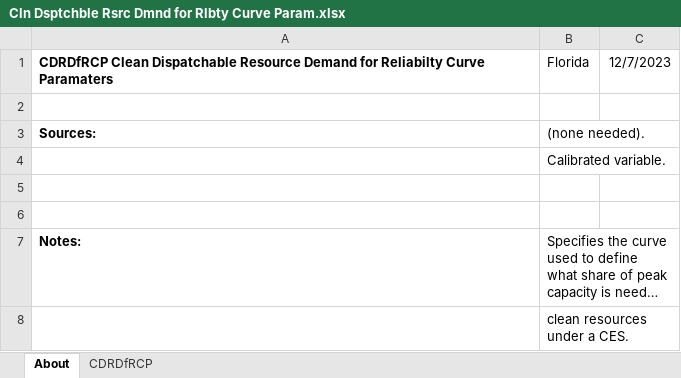
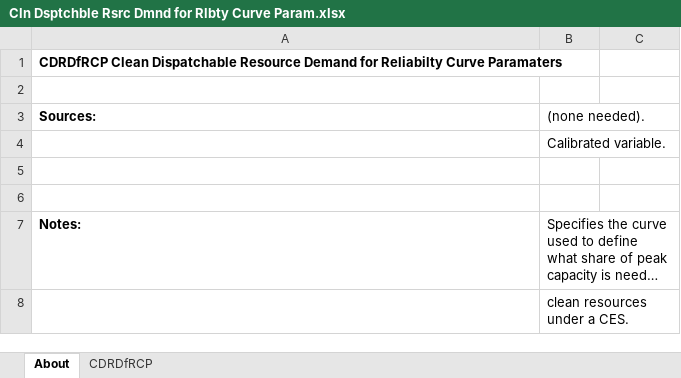
Before and after one commit to EnergyInnovation/eps-florida, an Excel workbook: InputData/elec/CDRDfRCP/Cln Dsptchble Rsrc Dmnd for Rlbty Curve Param.xlsx, sheet About, drawn as a sheet; long unchanged cells end in …; values as stored, in another font and other column widths than the file's, no borders; the diff names each change by its address in the sheet, - before the commit and + after, or states it on an @@ line.

```diff
--- a/InputData/elec/CDRDfRCP/Cln Dsptchble Rsrc Dmnd for Rlbty Curve Param.xlsx (sheet About)
+++ b/InputData/elec/CDRDfRCP/Cln Dsptchble Rsrc Dmnd for Rlbty Curve Param.xlsx (sheet About)
-B1 ((none needed).): Florida
+B1 ((none needed).): (empty)
-C1: 12/7/2023
+C1: (empty)
```
Also changed, not shown: InputData/elec/BDTPTUMCF/Boolean Does This Plant Type Use Maximum Capacity Factor.xlsx, InputData/elec/BGDPbES/BAU Guaranteed Dispatch Perc by Elec Source.xlsx, 13 other files.
